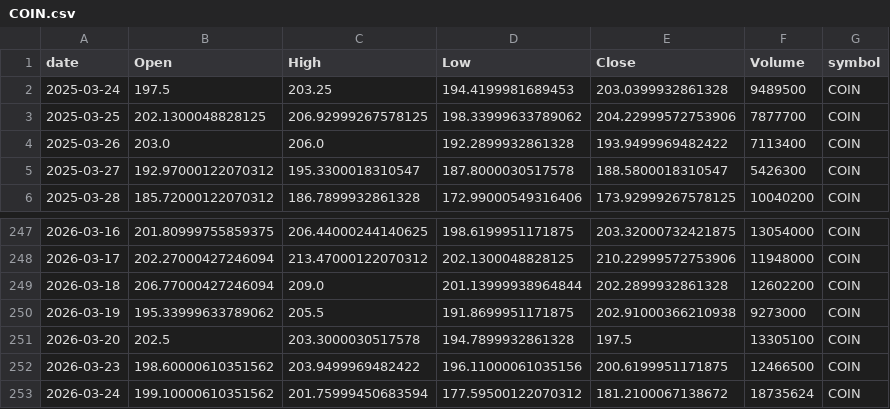
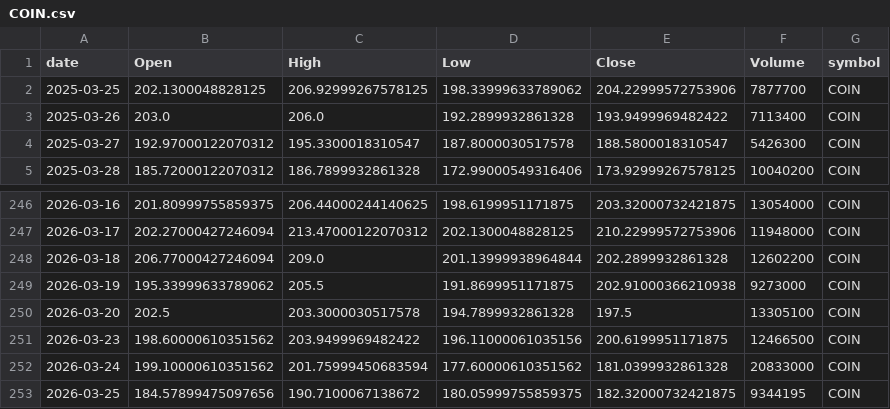
Before and after one commit to jauresfranck/pipeline_donnes-collectes_nettoye, a CSV file: data/COIN.csv, drawn as a sheet; only a part is shown, gaps mark what is left out.

```diff
--- a/data/COIN.csv
+++ b/data/COIN.csv
@@ -1,3 +1,2 @@
 date,Open,High,Low,Close,Volume,symbol
-2025-03-24,197.5,203.25,194.4199981689453,203.0399932861328,9489500,COIN
 2025-03-25,202.1300048828125,206.92999267578125,198.33999633789062,204.22999572753906,7877700,COIN
@@ -252,2 +251,3 @@ date,Open,High,Low,Close,Volume,symbol
 2026-03-23,198.60000610351562,203.9499969482422,196.11000061035156,200.6199951171875,12466500,COIN
-2026-03-24,199.10000610351562,201.75999450683594,177.59500122070312,181.2100067138672,18735624,COIN
+2026-03-24,199.10000610351562,201.75999450683594,177.60000610351562,181.0399932861328,20833000,COIN
+2026-03-25,184.57899475097656,190.7100067138672,180.05999755859375,182.32000732421875,9344195,COIN
```
Also changed, not shown: data/GOOGL.csv, data/IBM.csv, 23 other files.
